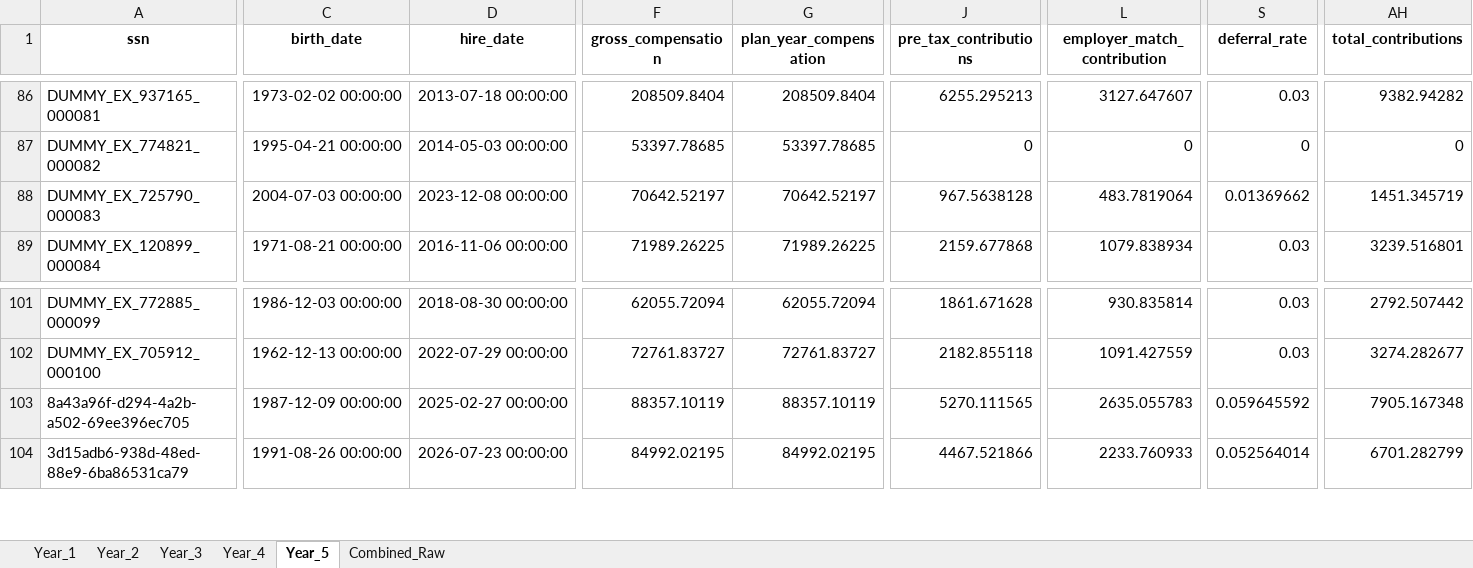
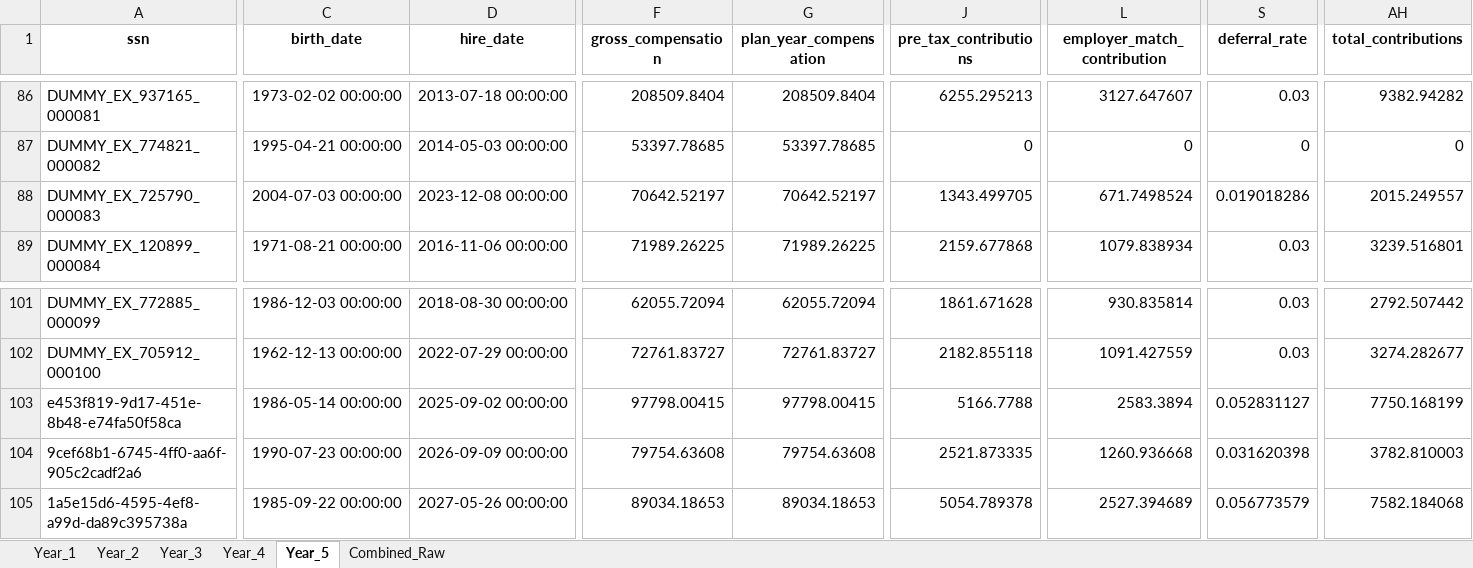
Before and after one commit to crzyc98/cost-model, an Excel workbook: projection_results_AIP_New_Hires_raw.xlsx, sheet Year_5, drawn as a sheet; only a part is shown, gaps mark what is left out; values as stored, in another font and other column widths than the file's, no borders; addresses are those after the commit; rows hold the shown columns only; the diff covers the shown part only; the diff names each change by its address in the sheet, - before the commit and + after, or states it on an @@ line.

```diff
--- a/projection_results_AIP_New_Hires_raw.xlsx (sheet Year_5)
+++ b/projection_results_AIP_New_Hires_raw.xlsx (sheet Year_5)
-J88 (pre_tax_contributions): 967.5638128
+J88 (pre_tax_contributions): 1343.499705
-L88 (employer_match_contribution): 483.7819064
+L88 (employer_match_contribution): 671.7498524
-S88 (deferral_rate): 0.01369662
+S88 (deferral_rate): 0.019018286
-AH88 (total_contributions): 1451.345719
+AH88 (total_contributions): 2015.249557
-A103 (ssn): 8a43a96f-d294-4a2b-a502-69ee396ec705
+A103 (ssn): e453f819-9d17-451e-8b48-e74fa50f58ca
-C103 (birth_date): 1987-12-09 00:00:00
+C103 (birth_date): 1986-05-14 00:00:00
-D103 (hire_date): 2025-02-27 00:00:00
+D103 (hire_date): 2025-09-02 00:00:00
-F103 (gross_compensation): 88357.10119
+F103 (gross_compensation): 97798.00415
-G103 (plan_year_compensation): 88357.10119
+G103 (plan_year_compensation): 97798.00415
-J103 (pre_tax_contributions): 5270.111565
+J103 (pre_tax_contributions): 5166.7788
-L103 (employer_match_contribution): 2635.055783
+L103 (employer_match_contribution): 2583.3894
-S103 (deferral_rate): 0.059645592
+S103 (deferral_rate): 0.052831127
-AH103 (total_contributions): 7905.167348
+AH103 (total_contributions): 7750.168199
+row 104: 9cef68b1-6745-4ff0-aa6f-905c2cadf2a6 | 1990-07-23 00:00:00 | 2026-09-09 00:00:00 | 79754.63608 | 79754.63608 | 2521.873335 | 1260.936668 | 0.031620398 | 3782.810003
-A105 (ssn): 3d15adb6-938d-48ed-88e9-6ba86531ca79
+A105 (ssn): 1a5e15d6-4595-4ef8-a99d-da89c395738a
-C105 (birth_date): 1991-08-26 00:00:00
+C105 (birth_date): 1985-09-22 00:00:00
-D105 (hire_date): 2026-07-23 00:00:00
+D105 (hire_date): 2027-05-26 00:00:00
-F105 (gross_compensation): 84992.02195
+F105 (gross_compensation): 89034.18653
-G105 (plan_year_compensation): 84992.02195
+G105 (plan_year_compensation): 89034.18653
-J105 (pre_tax_contributions): 4467.521866
+J105 (pre_tax_contributions): 5054.789378
-L105 (employer_match_contribution): 2233.760933
+L105 (employer_match_contribution): 2527.394689
-S105 (deferral_rate): 0.052564014
+S105 (deferral_rate): 0.056773579
-AH105 (total_contributions): 6701.282799
+AH105 (total_contributions): 7582.184068
```
Also changed, not shown: 4 added rows, 5 removed rows and 295 edited cells elsewhere in this sheet, sheet Combined_Raw, sheet Year_4, sheet Year_3, sheet Year_2, sheet Year_1, projection_results_AIP_All_Eligible.xlsx, projection_results_AIP_All_Eligible_raw.xlsx, 6 other files.
